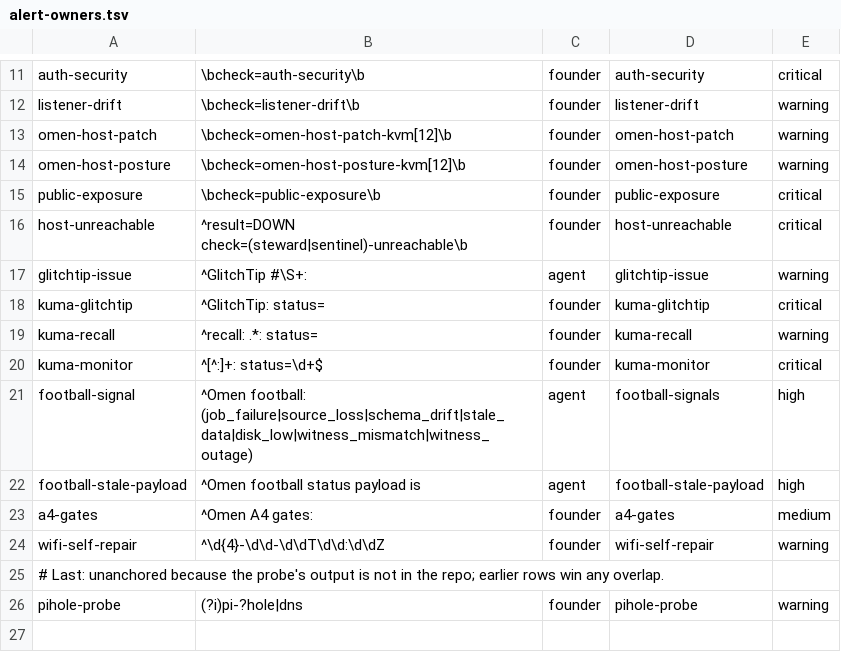
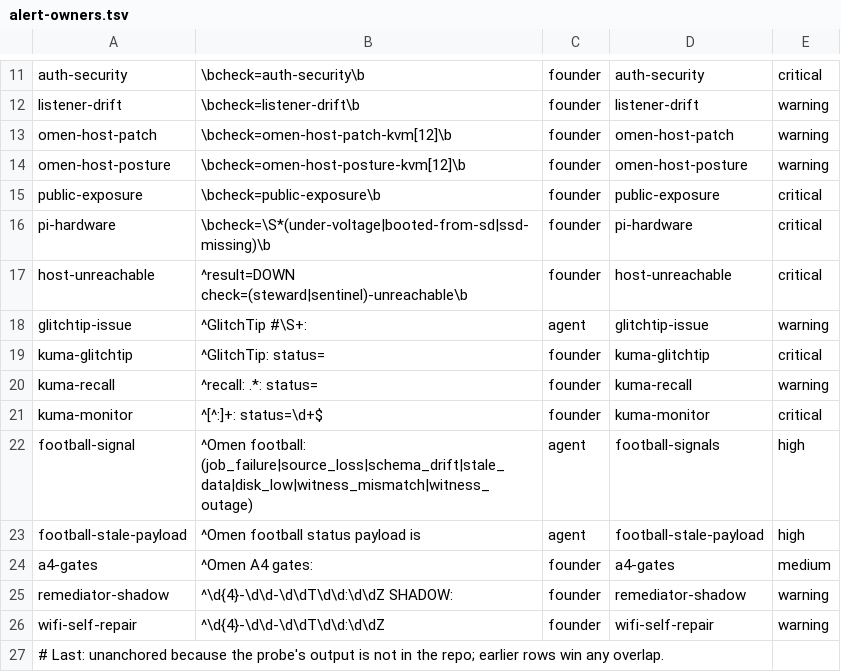
Before and after one commit to justinduverge-design/omen, a TSV file: ops/command-center/alert-owners.tsv, drawn as a sheet; only a part is shown, gaps mark what is left out; the shorter side is filled out with more unchanged rows.

```diff
--- a/ops/command-center/alert-owners.tsv
+++ b/ops/command-center/alert-owners.tsv
@@ -15,2 +15,3 @@ omen-host-posture	\bcheck=omen-host-posture-kvm[12]\b	founder	omen-host-posture
 public-exposure	\bcheck=public-exposure\b	founder	public-exposure	critical
+pi-hardware	\bcheck=\S*(under-voltage|booted-from-sd|ssd-missing)\b	founder	pi-hardware	critical
 host-unreachable	^result=DOWN check=(steward|sentinel)-unreachable\b	founder	host-unreachable	critical
@@ -23,2 +24,3 @@ football-stale-payload	^Omen football status payload is	agent	football-stale-pay
 a4-gates	^Omen A4 gates:	founder	a4-gates	medium
+remediator-shadow	^\d{4}-\d\d-\d\dT\d\d:\d\dZ SHADOW: 	founder	remediator-shadow	warning
 wifi-self-repair	^\d{4}-\d\d-\d\dT\d\d:\d\dZ 	founder	wifi-self-repair	warning
```
Also changed, not shown: 10 other files.
